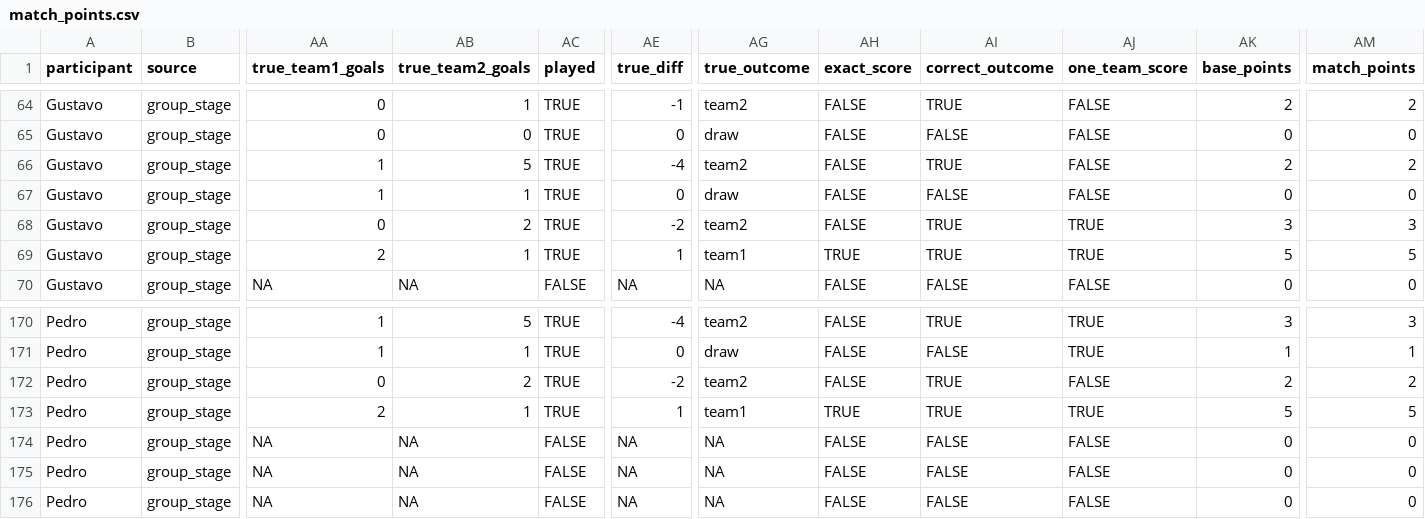
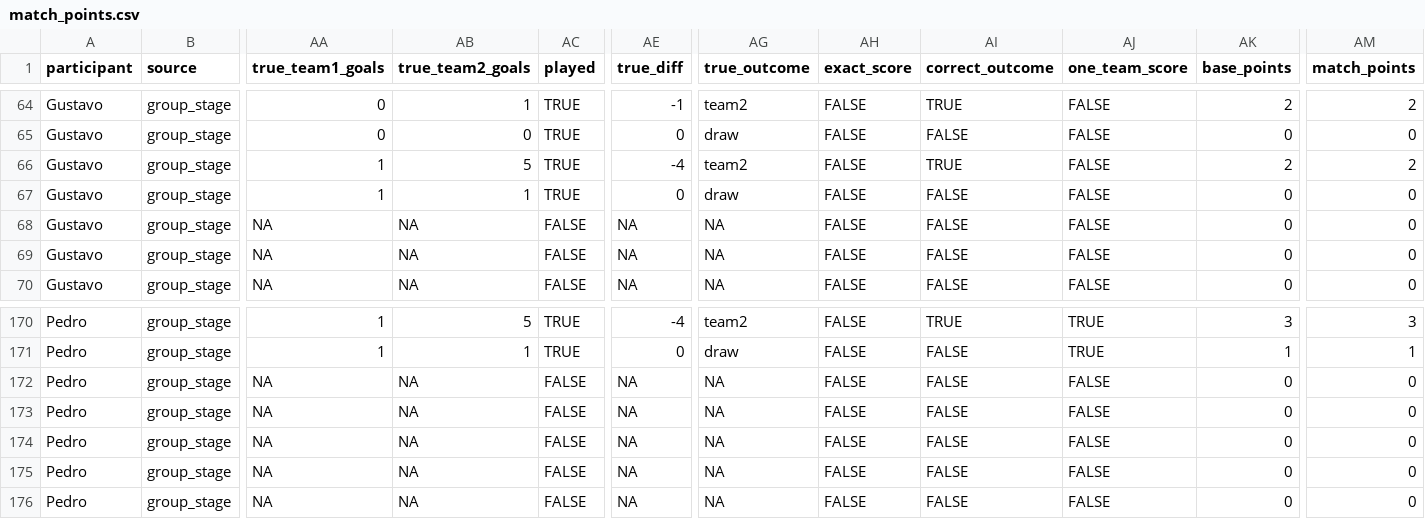
Before and after one commit to pedrosant-anna/bolao-copa-2026-x7q9p, a CSV file: data/scored_outputs/match_points.csv, drawn as a sheet; only a part is shown, gaps mark what is left out; the diff names each change by its address in the sheet, - before the commit and + after, or states it on an @@ line.

```diff
--- a/data/scored_outputs/match_points.csv
+++ b/data/scored_outputs/match_points.csv
-AA68 (true_team1_goals): 0
+AA68 (true_team1_goals): NA
-AB68 (true_team2_goals): 2
+AB68 (true_team2_goals): NA
-AC68:AC69 (played): TRUE
+AC68:AC69 (played): FALSE
-AE68 (true_diff): -2
+AE68 (true_diff): NA
-AG68 (true_outcome): team2
+AG68 (true_outcome): NA
-AI68:AI69 (correct_outcome): TRUE
+AI68:AI69 (correct_outcome): FALSE
-AJ68:AJ69 (one_team_score): TRUE
+AJ68:AJ69 (one_team_score): FALSE
-AK68 (base_points): 3
+AK68 (base_points): 0
-AM68 (match_points): 3
+AM68 (match_points): 0
-AA69 (true_team1_goals): 2
+AA69 (true_team1_goals): NA
-AB69 (true_team2_goals): 1
+AB69 (true_team2_goals): NA
-AE69 (true_diff): 1
+AE69 (true_diff): NA
-AG69 (true_outcome): team1
+AG69 (true_outcome): NA
-AH69 (exact_score): TRUE
+AH69 (exact_score): FALSE
-AK69 (base_points): 5
+AK69 (base_points): 0
-AM69 (match_points): 5
+AM69 (match_points): 0
-AA172 (true_team1_goals): 0
+AA172 (true_team1_goals): NA
-AB172 (true_team2_goals): 2
+AB172 (true_team2_goals): NA
-AC172:AC173 (played): TRUE
+AC172:AC173 (played): FALSE
-AE172 (true_diff): -2
+AE172 (true_diff): NA
-AG172 (true_outcome): team2
+AG172 (true_outcome): NA
-AI172:AI173 (correct_outcome): TRUE
+AI172:AI173 (correct_outcome): FALSE
-AK172 (base_points): 2
+AK172 (base_points): 0
-AM172 (match_points): 2
+AM172 (match_points): 0
-AA173 (true_team1_goals): 2
+AA173 (true_team1_goals): NA
-AB173 (true_team2_goals): 1
+AB173 (true_team2_goals): NA
-AE173 (true_diff): 1
+AE173 (true_diff): NA
-AG173 (true_outcome): team1
+AG173 (true_outcome): NA
-AH173 (exact_score): TRUE
+AH173 (exact_score): FALSE
-AJ173 (one_team_score): TRUE
+AJ173 (one_team_score): FALSE
-AK173 (base_points): 5
+AK173 (base_points): 0
-AM173 (match_points): 5
+AM173 (match_points): 0
```
Also changed, not shown: data/results/actual_results.csv, data/scored_outputs/actual_third_place_ranking.csv, 5 other files.
